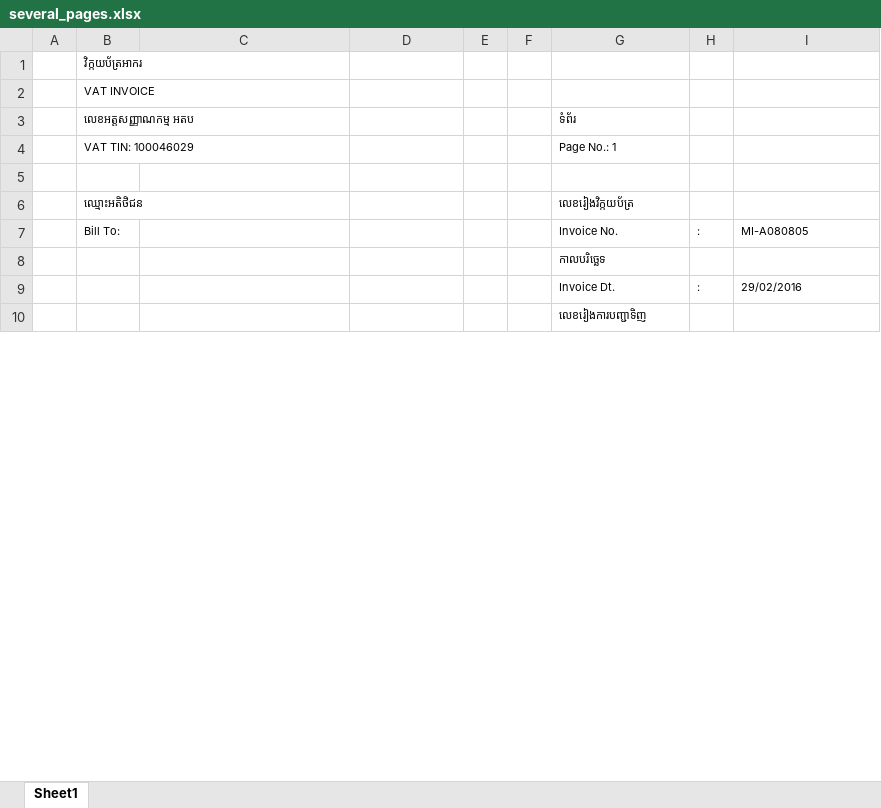
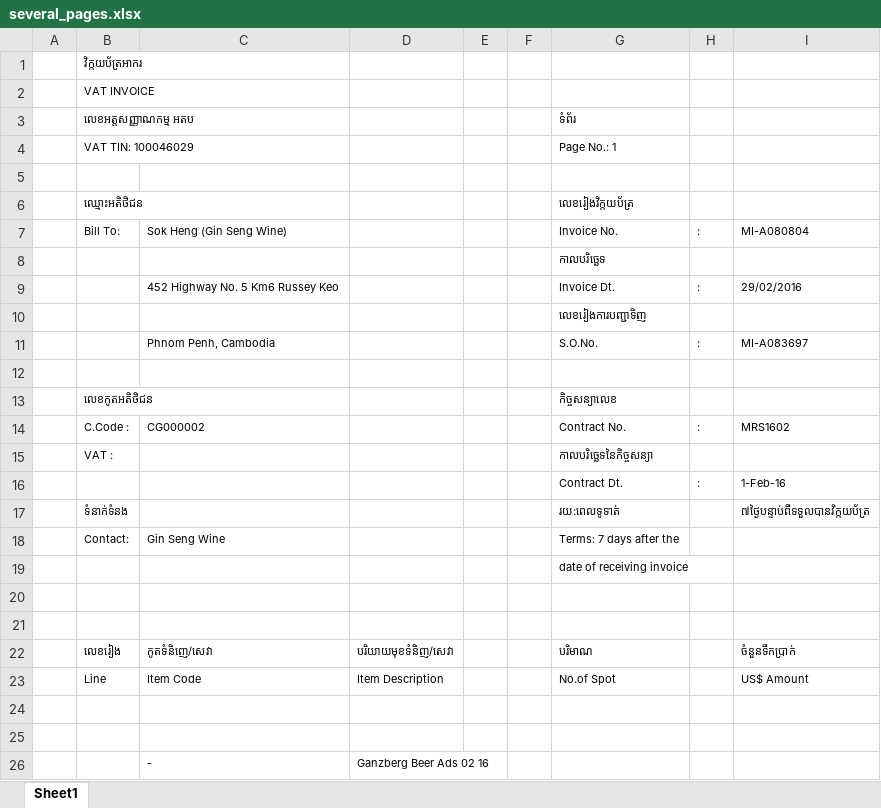
Before and after one commit to chamnap/prn2xls, an Excel workbook: several_pages.xlsx, sheet Sheet1, drawn as a sheet; only a part is shown; values as stored, in another font and other column widths than the file's, no borders; the diff covers the shown part only; the diff names each change by its address in the sheet, - before the commit and + after, or states it on an @@ line.

```diff
--- a/several_pages.xlsx (sheet Sheet1)
+++ b/several_pages.xlsx (sheet Sheet1)
-C7: (empty)
+C7: Sok Heng (Gin Seng Wine)
-I7: MI-A080805
+I7: MI-A080804
-C9: (empty)
+C9: 452 Highway No. 5 Km6 Russey Keo
+row 11:  |  | Phnom Penh, Cambodia |  |  |  | S.O.No. | : | MI-A083697
+row 12: (empty)
+row 13:  | លេខកូតអតិថិជន |  |  |  |  | កិច្ចសន្យាលេខ
+row 14:  | C.Code : | CG000002 |  |  |  | Contract No. | : | MRS1602
+row 15:  | VAT : |  |  |  |  | កាលបរិចេ្ឆទនៃកិច្ចសន្យា
+row 16:  |  |  |  |  |  | Contract Dt. | : | 1-Feb-16
+row 17:  | ទំនាក់ទំនង |  |  |  |  | រយ:ពេលទូទាត់ |  | ៧ថ្ងៃបន្ទាប់ពីទទួលបានវិក្កយប័ត្រ
+row 18:  | Contact: | Gin Seng Wine |  |  |  | Terms: 7 days after the
+row 19:  |  |  |  |  |  | date of receiving invoice
+row 20: (empty)
+row 21: (empty)
+row 22:  | លេខរៀង | កូតទំនិញេ/សេវា | បរិយាយមុខទំនិញ/សេវា |  |  | បរិមាណ |  | ចំនួនទឹកប្រាក់
+row 23:  | Line | Item Code | Item Description |  |  | No.of Spot |  | US$ Amount
+row 24: (empty)
+row 25: (empty)
+row 26:  |  | - | Ganzberg Beer Ads 02 16
```
Also changed, not shown: 272 added rows, 1 removed row, 1 edited cell and cell formats elsewhere in this sheet, 2 other files.
